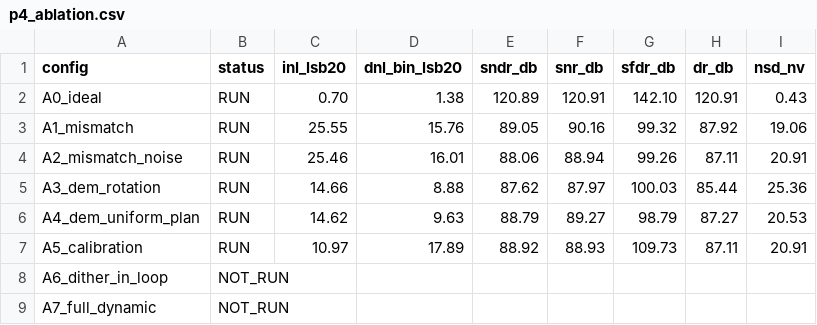
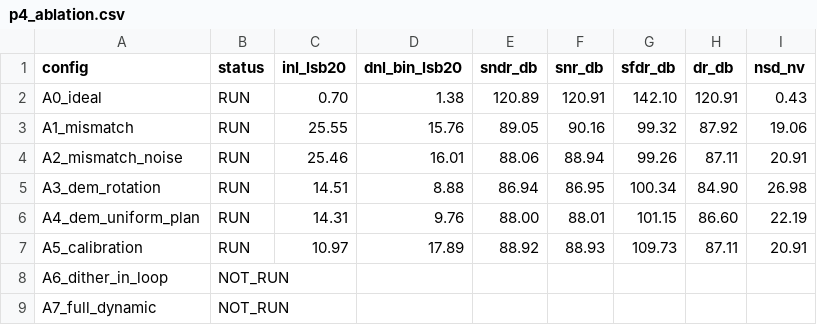
Before and after one commit to defineiocc02/20bit_SAR_ADC_Behaviour_Verification, a CSV file: docs/reviews/20261113_p3p4/data/p4_ablation.csv, drawn as a sheet.

Commit message:
fix(audit): 处置外部审查 A01–A07，撤回三条被推翻的结论
A01 DEM 相位覆盖（真实缺陷）
- 相位空间 15→64；序列改为 h=(index+7*(index//9))%columns，沿"每片活动"的子序列
  变成 h=r+16k，gcd(16,63)=1，一个周期（63x9=567）内每片走遍 63 列；
- usage_uniformity 改为逐码(8/255/511) + 逐(片,单元) + 卡方判据。旧版只测满码 511、
  且把 63 列截成前 15 列，固定片在低码下只访问 15 个单元。
- 撤回"三个维度使用极差全 0"（满码假通过）。

A02 电荷→LSB 量纲（真实缺陷）
- 同时报 max_spread_c / max_spread_v / max_spread_lsb20；旧版少除一次 c_norm_f，单位是法拉。
- 1 LSB20 的电荷误差现在返回 1.0。

A03 TRACK 因果（真实缺陷，结论撤回）
- 删"预测值等于目标值即偷看"判据（直流输入会误报）；改为 source_ready_s < precharge_s；
- values_v 改由数字码本重建，不读 plant 真值；
- lookback=1 在两相流水线里非因果 → 最小回看 2 笔。**TRACK 电荷降低 6.36×→3.20×**。

A04 普通 AZ（真实缺陷）
- droop 改用保持时间而非绝对记录时间（旧接线传 n/fs，凭空造随记录增长的漂移）；
- error_v→residual_v，统一为"加到输入"，不再有符号歧义；
- 噪声按 (seed, sample_id) 键控，分块运行与一次运行逐位一致。

A05 输入电流口径（真实缺陷，结论撤回）
- delta_v_peak 与 delta_v_pp 分开（旧版把峰值标成 pp，电流差 2 倍）；
- **撤回"350 µA_pp 对应 0.907 MHz"**：论文 Fig.9.8.5 横轴是直流差分输入电压，不是频率。

A06 profile 身份
- c_unit_f 描述 1 pF→1 fF；新增 normalization_only，Cf=0 的 profile 不得喂物理 RA。

A07 dither 残余
- 非法 shifted 码不再夹紧后混入统计；只对合法样本求残差并单独计数。

新增 tools/check_audit_findings.py（4/4 PASS）、09_audit_response.md；
P3/P4/失配扫描全部重跑（DEM 序列与 TRACK 回看变了，数字已同步到文档）。

```diff
--- a/docs/reviews/20261113_p3p4/data/p4_ablation.csv
+++ b/docs/reviews/20261113_p3p4/data/p4_ablation.csv
@@ -4,4 +4,4 @@ A1_mismatch,RUN,25.55,15.76,89.05,90.16,99.32,87.92,19.06
 A2_mismatch_noise,RUN,25.46,16.01,88.06,88.94,99.26,87.11,20.91
-A3_dem_rotation,RUN,14.66,8.88,87.62,87.97,100.03,85.44,25.36
-A4_dem_uniform_plan,RUN,14.62,9.63,88.79,89.27,98.79,87.27,20.53
+A3_dem_rotation,RUN,14.51,8.88,86.94,86.95,100.34,84.90,26.98
+A4_dem_uniform_plan,RUN,14.31,9.76,88.00,88.01,101.15,86.60,22.19
 A5_calibration,RUN,10.97,17.89,88.92,88.93,109.73,87.11,20.91
```
Also changed, not shown: docs/reviews/20261113_p3p4/data/mismatch_sweep.csv, 23 other files.
